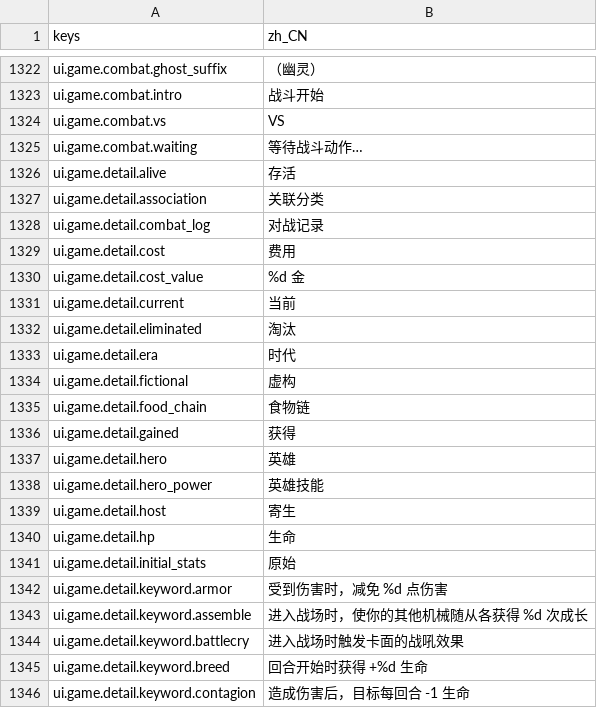
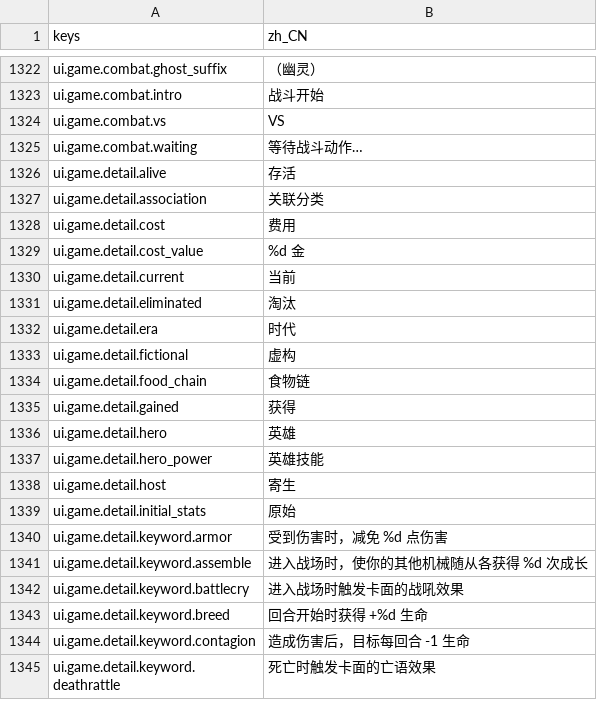
Before and after one commit to gaoddy/civilization, a CSV file: client/text/zh_CN.csv, drawn as a sheet; only a part is shown, gaps mark what is left out; the shorter side is filled out with more unchanged rows; the diff names each change by its address in the sheet, - before the commit and + after, or states it on an @@ line.

```diff
--- a/client/text/zh_CN.csv
+++ b/client/text/zh_CN.csv
-row 1328: ui.game.detail.combat_log | 对战记录
-row 1340: ui.game.detail.hp | 生命
```
Also changed, not shown: 10 other files.
